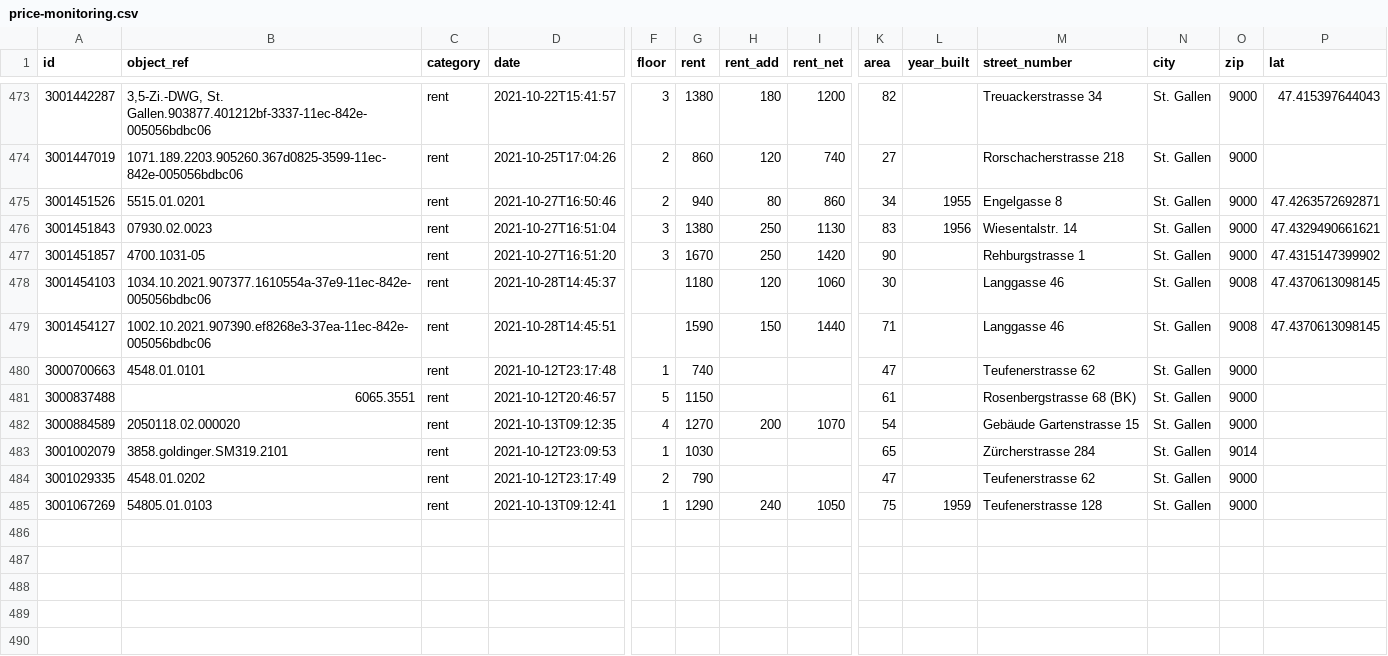
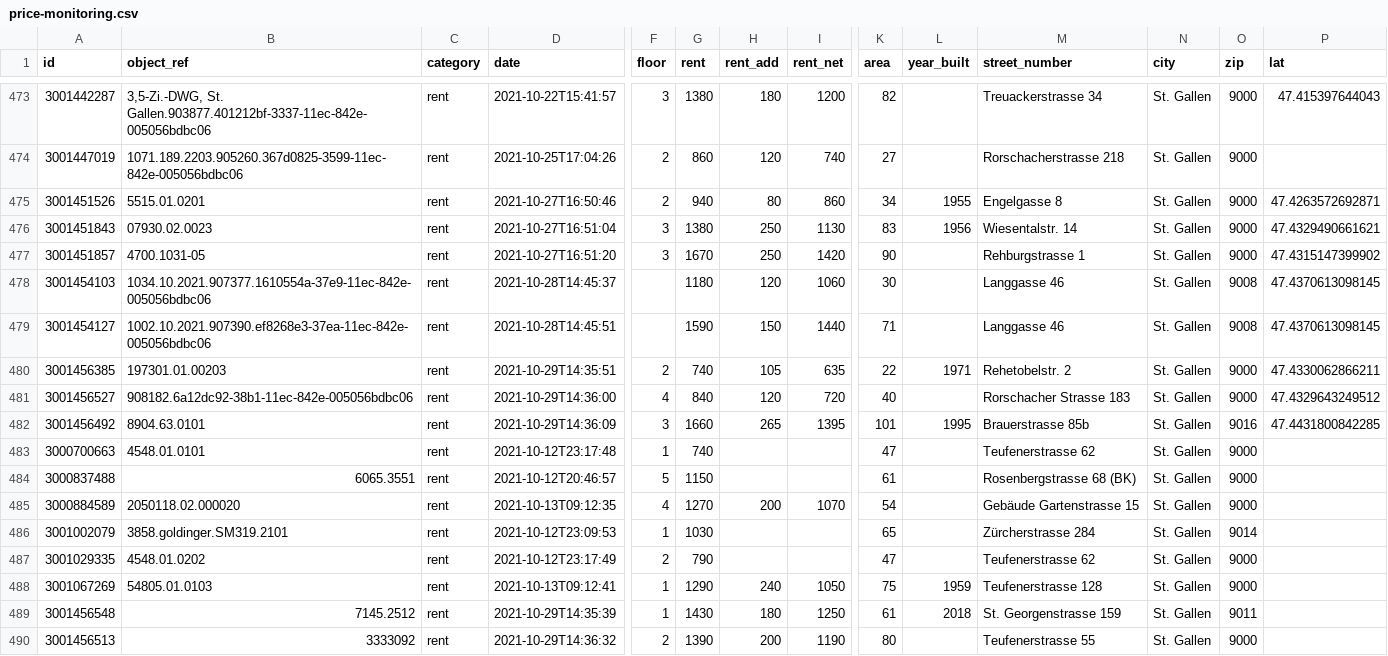
Before and after one commit to cividi/st-gallen-urban-indicators, a CSV file: data/price-monitoring.csv, drawn as a sheet; only a part is shown, gaps mark what is left out; rows hold the shown columns only; the diff names each change by its address in the sheet, - before the commit and + after, or states it on an @@ line.

```diff
--- a/data/price-monitoring.csv
+++ b/data/price-monitoring.csv
+row 480: 3001456385 | 197301.01.00203 | rent | 2021-10-29T14:35:51 | 2 | 740 | 105 | 635 | 22 | 1971 | Rehetobelstr. 2 | St. Gallen | 9000 | 47.4330062866211
+row 481: 3001456527 | 908182.6a12dc92-38b1-11ec-842e-005056bdbc06 | rent | 2021-10-29T14:36:00 | 4 | 840 | 120 | 720 | 40 |  | Rorschacher Strasse 183 | St. Gallen | 9000 | 47.4329643249512
+row 482: 3001456492 | 8904.63.0101 | rent | 2021-10-29T14:36:09 | 3 | 1660 | 265 | 1395 | 101 | 1995 | Brauerstrasse 85b | St. Gallen | 9016 | 47.4431800842285
+row 489: 3001456548 | 7145.2512 | rent | 2021-10-29T14:35:39 | 1 | 1430 | 180 | 1250 | 61 | 2018 | St. Georgenstrasse 159 | St. Gallen | 9011
+row 490: 3001456513 | 3333092 | rent | 2021-10-29T14:36:32 | 2 | 1390 | 200 | 1190 | 80 |  | Teufenerstrasse 55 | St. Gallen | 9000
```
Also changed, not shown: data/price-monitoring-extended.csv, 4 other files.
